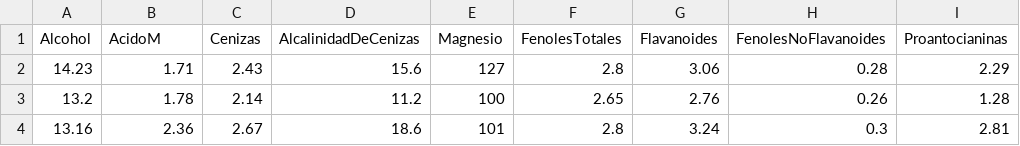
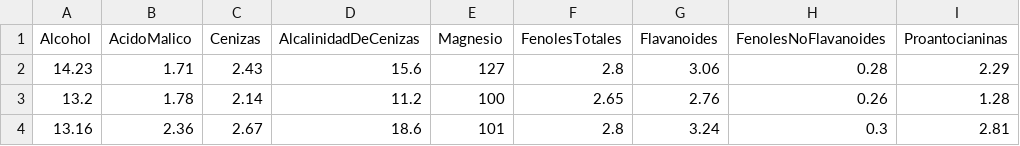
Before and after one commit to JeanLGH/datasets, a CSV file: wine-clustering.csv, drawn as a sheet; only a part is shown; the diff names each change by its address in the sheet, - before the commit and + after, or states it on an @@ line.

Commit message:
Add files via upload

```diff
--- a/wine-clustering.csv
+++ b/wine-clustering.csv
-B1: AcidoM
+B1: AcidoMalico
```
